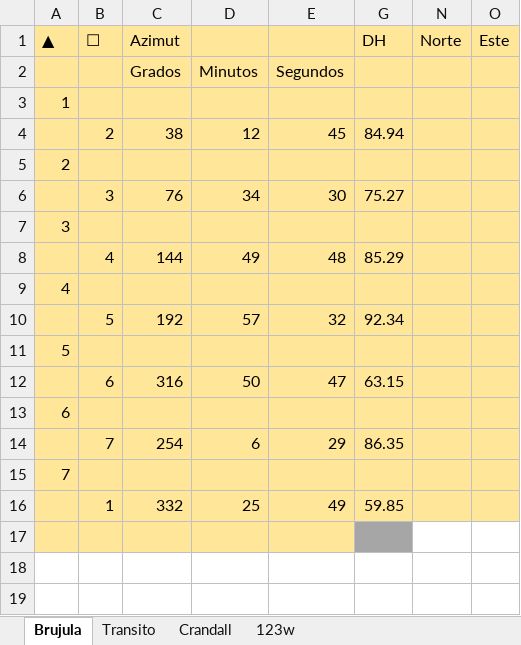
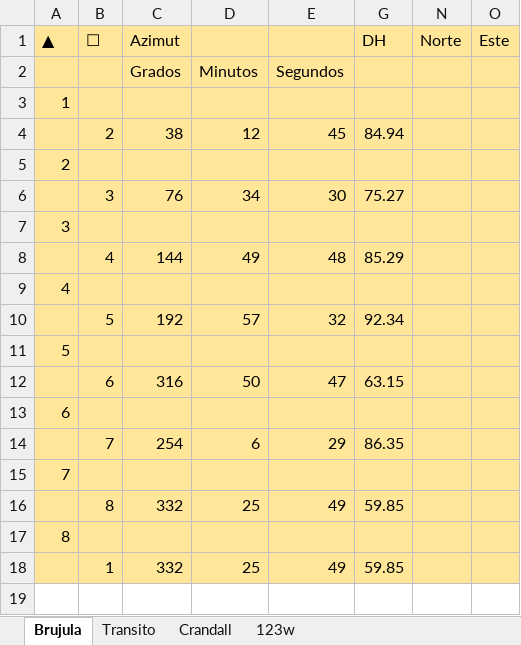
Before and after one commit to 20201032014/Poligonales, an Excel workbook: Excel.xlsx, sheet Brujula, drawn as a sheet; values as stored, in another font and other column widths than the file's, no borders; addresses are those after the commit; the diff names each change by its address in the sheet, - before the commit and + after, or states it on an @@ line.

```diff
--- a/Excel.xlsx (sheet Brujula)
+++ b/Excel.xlsx (sheet Brujula)
+row 16:  | 8 | 332 | 25 | 49 | 59.85
+row 17: 8
-A19:E19 fill: #FFE699
+A19:E19 fill: none
-G19 fill: #A6A6A6
+G19 fill: none
```
Also changed, not shown: sheet Transito, sheet Crandall, ExcelGenerado.xlsx, NC.xlsx, 6 other files.
